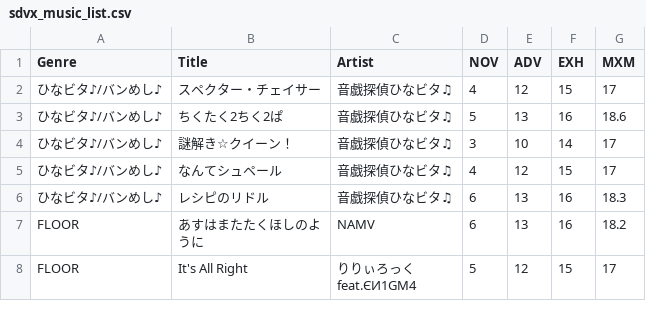
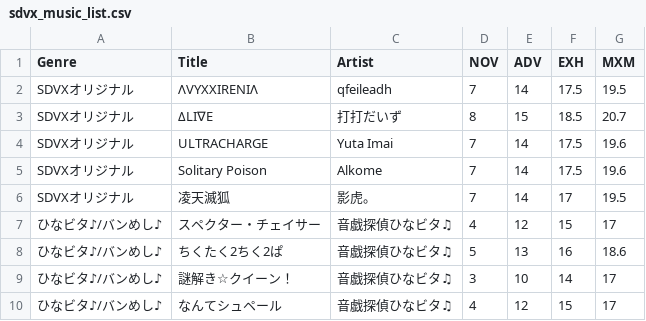
Before and after one commit to betapa/sdvx_total, a CSV file: homepage_scraper/sdvx_music_list.csv, drawn as a sheet; only a part is shown; the shorter side is filled out with more unchanged rows.

```diff
--- a/homepage_scraper/sdvx_music_list.csv
+++ b/homepage_scraper/sdvx_music_list.csv
@@ -1,2 +1,7 @@
 Genre,Title,Artist,NOV,ADV,EXH,MXM
+SDVXオリジナル,ΛVYXXIRENIΛ,qfeileadh,7,14,17.5,19.5
+SDVXオリジナル,ΔLI∇E,打打だいず,8,15,18.5,20.7
+SDVXオリジナル,ULTRACHARGE,Yuta Imai,7,14,17.5,19.6
+SDVXオリジナル,Solitary Poison,Alkome,7,14,17.5,19.6
+SDVXオリジナル,凌天滅狐,影虎。,7,14,17,19.5
 ひなビタ♪/バンめし♪,スペクター・チェイサー,音戯探偵ひなビタ♫,4,12,15,17
```
Also changed, not shown: homepage_scraper/sdvx_music_list_final.csv.
